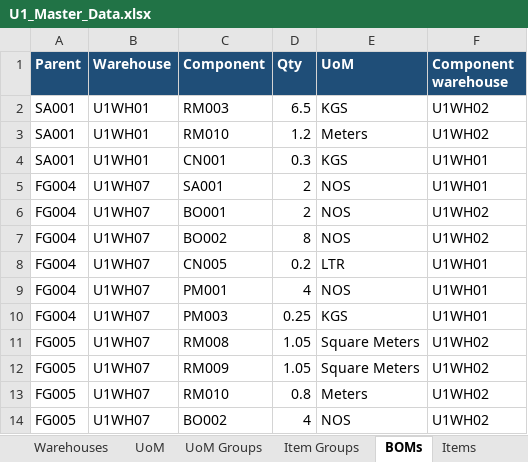
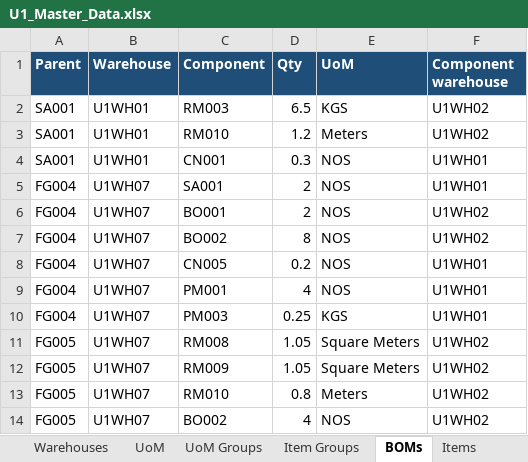
Before and after one commit to reetha-qltc/AKE-Database, an Excel workbook: data/u1_masters/U1_Master_Data.xlsx, sheet BOMs, drawn as a sheet; values as stored, in another font and other column widths than the file's, no borders; the diff names each change by its address in the sheet, - before the commit and + after, or states it on an @@ line.

```diff
--- a/data/u1_masters/U1_Master_Data.xlsx (sheet BOMs)
+++ b/data/u1_masters/U1_Master_Data.xlsx (sheet BOMs)
-E4 (UoM): KGS
+E4 (UoM): NOS
-E8 (UoM): LTR
+E8 (UoM): NOS
```
Also changed, not shown: sheet Items, 2 other files.
